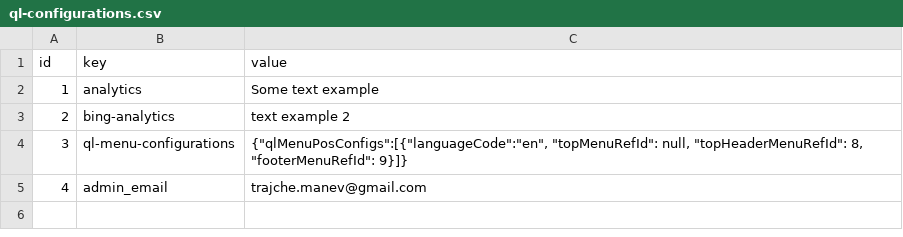
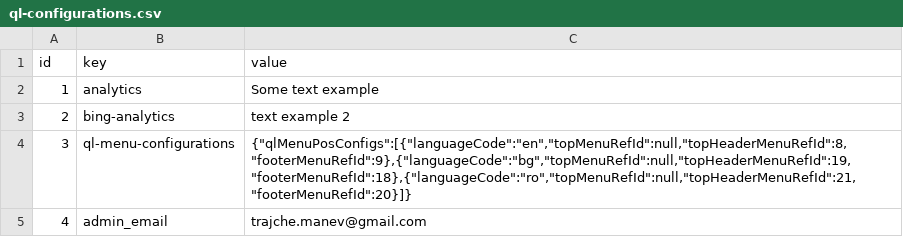
Before and after one commit to tmanev/quis-listing, a CSV file: src/main/resources/config/liquibase/load-data/ql-configurations.csv, drawn as a sheet.

```diff
--- a/src/main/resources/config/liquibase/load-data/ql-configurations.csv
+++ b/src/main/resources/config/liquibase/load-data/ql-configurations.csv
@@ -3,3 +3,3 @@ id;key;value
 2;bing-analytics;text example 2
-3;ql-menu-configurations;{"qlMenuPosConfigs":[{"languageCode":"en", "topMenuRefId": null, "topHeaderMenuRefId": 8, "footerMenuRefId": 9}]}
+3;ql-menu-configurations;{"qlMenuPosConfigs":[{"languageCode":"en","topMenuRefId":null,"topHeaderMenuRefId":8,"footerMenuRefId":9},{"languageCode":"bg","topMenuRefId":null,"topHeaderMenuRefId":19,"footerMenuRefId":18},{"languageCode":"ro","topMenuRefId":null,"topHeaderMenuRefId":21,"footerMenuRefId":20}]}
 4;admin_email;trajche.manev@gmail.com
```
Also changed, not shown: src/main/resources/config/liquibase/load-data/term-taxonomies.csv, src/main/resources/config/liquibase/load-data/terms.csv, 34 other files.
